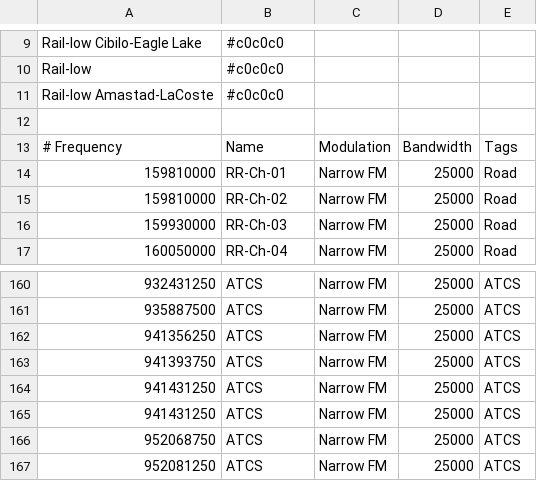
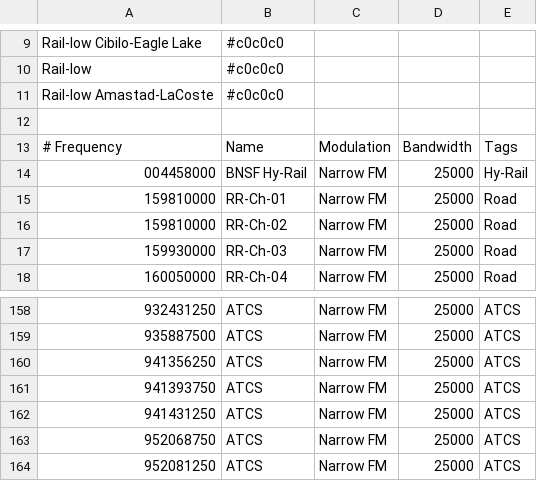
Before and after one commit to sean78253/oneoffs, a CSV file: radio.csv, drawn as a sheet; only a part is shown, gaps mark what is left out; the diff covers the shown part only.

```diff
--- a/radio.csv
+++ b/radio.csv
@@ -13,2 +13,3 @@ Rail-low Amastad-LaCoste, #c0c0c0,,,
 # Frequency , Name                     , Modulation          ,  Bandwidth, Tags
+004458000, BNSF Hy-Rail             , Narrow FM           ,25000, Hy-Rail
 159810000, RR-Ch-01                 , Narrow FM           ,25000, Road
@@ -164 +161,0 @@ Rail-low Amastad-LaCoste, #c0c0c0,,,
-941431250, ATCS, Narrow FM,25000,ATCS
```
Also changed, not shown: 19 added rows and 4 removed rows elsewhere in this file.
